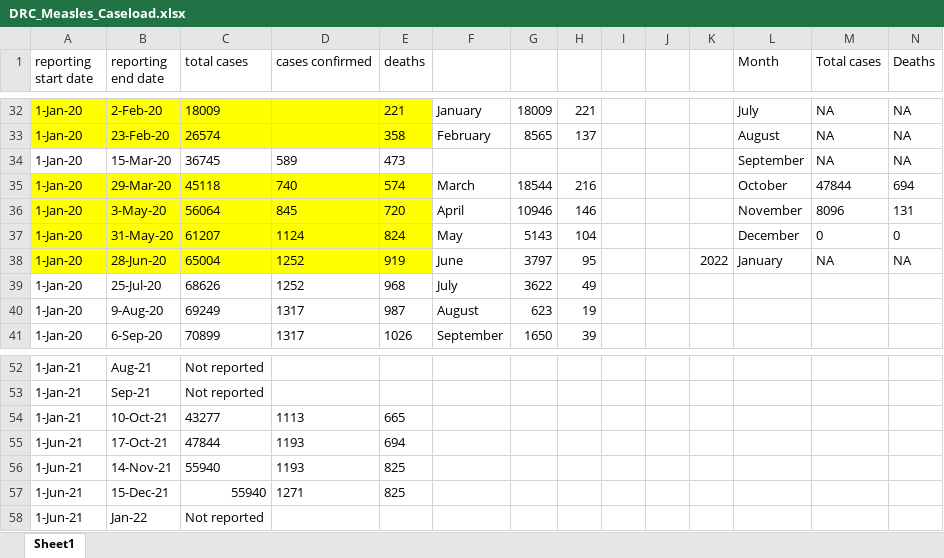
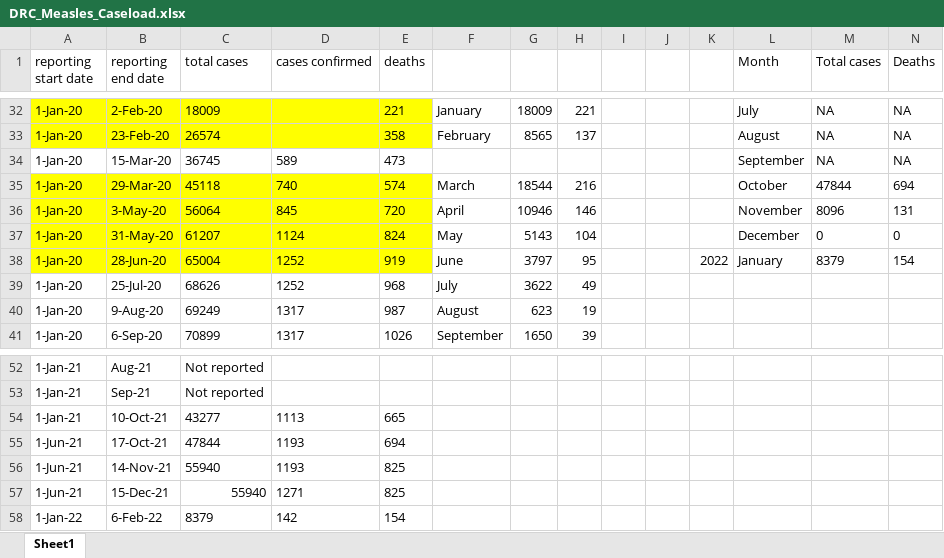
Before and after one commit to talus-analytics-bus/measles, an Excel workbook: data-ingest/DRC/DRC_Measles_Caseload.xlsx, sheet Sheet1, drawn as a sheet; only a part is shown, gaps mark what is left out; values as stored, in another font and other column widths than the file's, no borders; removed rows and columns are numbered as before the commit, all else as after; the diff names each change by its address in the sheet, - before the commit and + after, or states it on an @@ line.

```diff
--- a/data-ingest/DRC/DRC_Measles_Caseload.xlsx (sheet Sheet1)
+++ b/data-ingest/DRC/DRC_Measles_Caseload.xlsx (sheet Sheet1)
-M38 (Total cases): NA
+M38 (Total cases): 8379
-N38 (Deaths): NA
+N38 (Deaths): 154
-row 58: 1-Jun-21 | Jan-22 | Not reported
+row 58: 1-Jan-22 | 6-Feb-22 | 8379 | 142 | 154
```
Also changed, not shown: data-ingest/inputs-measles/WHO Measles Caseload - January.xlsx, 2 other files.
